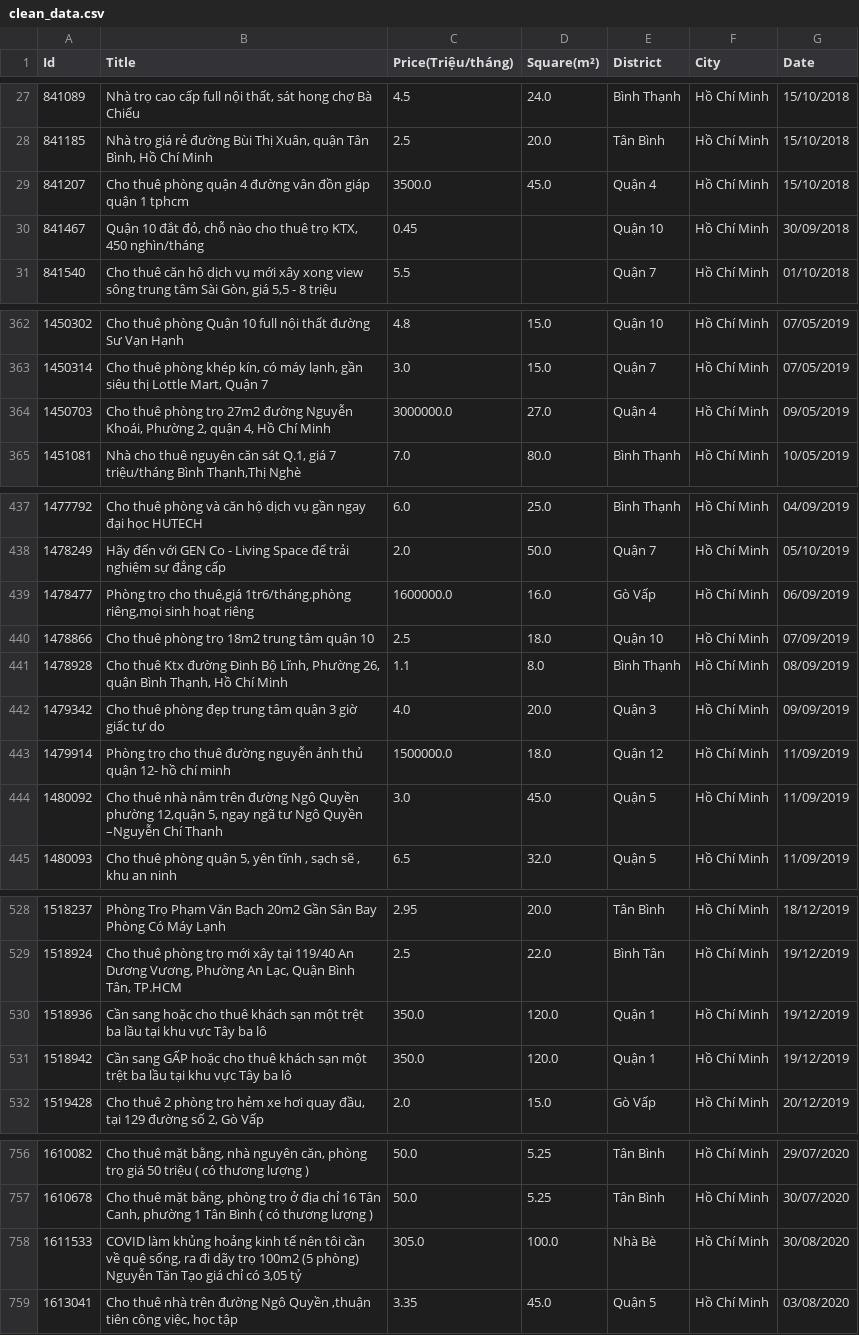
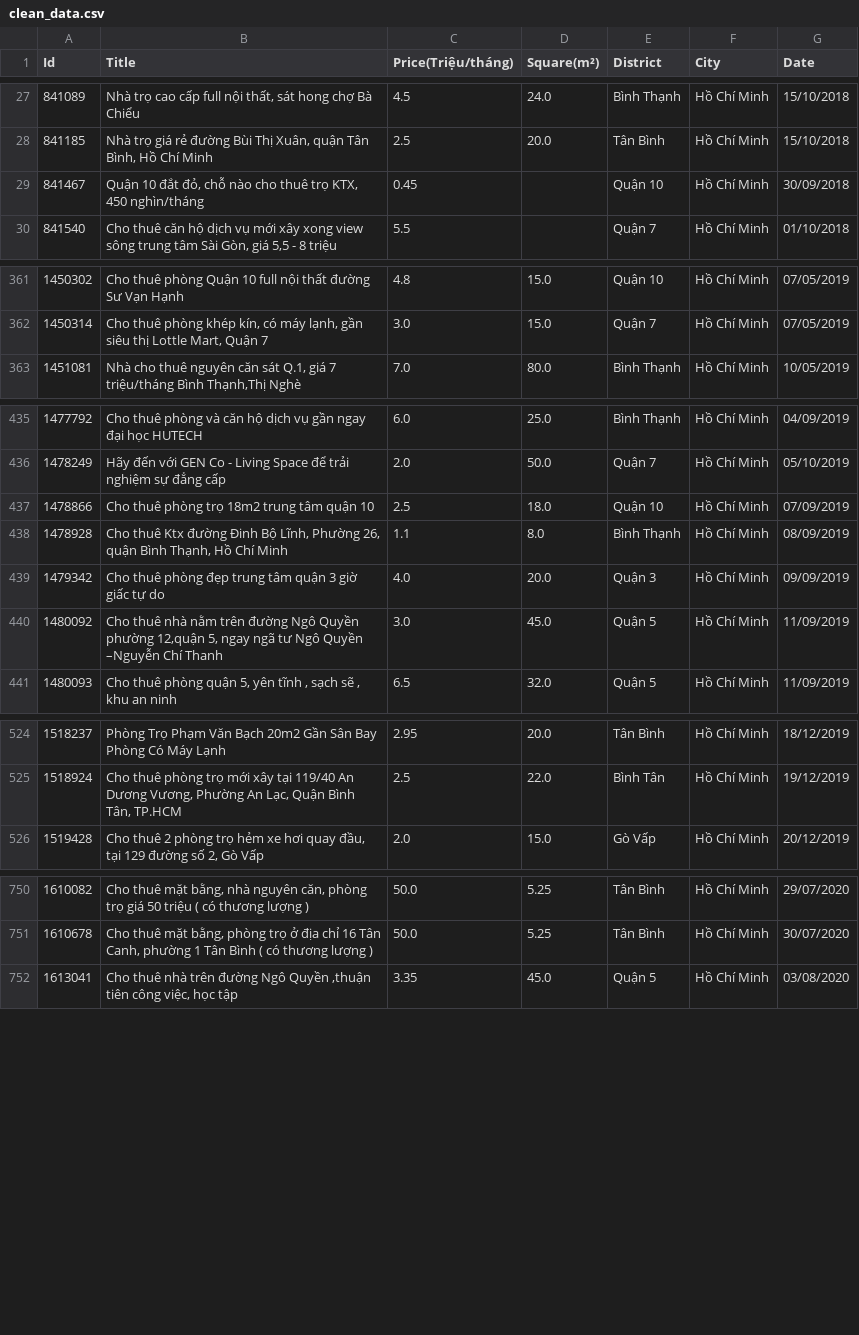
Before and after one commit to flyboy13/NM-KHDL, a CSV file: project_code/colect_data/colect_data/clean_data.csv, drawn as a sheet; only a part is shown, gaps mark what is left out; the diff names each change by its address in the sheet, - before the commit and + after, or states it on an @@ line.

```diff
--- a/project_code/colect_data/colect_data/clean_data.csv
+++ b/project_code/colect_data/colect_data/clean_data.csv
-row 29: 841207 | Cho thuê phòng quận 4 đường vân đồn giáp quận 1 tphcm | 3500.0 | 45.0 | Quận 4 | Hồ Chí Minh | 15/10/2018
-row 364: 1450703 | Cho thuê phòng trọ 27m2 đường Nguyễn Khoái, Phường 2, quận 4, Hồ Chí Minh | 3000000.0 | 27.0 | Quận 4 | Hồ Chí Minh | 09/05/2019
-row 439: 1478477 | Phòng trọ cho thuê,giá 1tr6/tháng.phòng riêng,mọi sinh hoạt riêng | 1600000.0 | 16.0 | Gò Vấp | Hồ Chí Minh | 06/09/2019
-row 443: 1479914 | Phòng trọ cho thuê đường nguyễn ảnh thủ quận 12- hồ chí minh | 1500000.0 | 18.0 | Quận 12 | Hồ Chí Minh | 11/09/2019
-row 530: 1518936 | Cần sang hoặc cho thuê khách sạn một trệt ba lầu tại khu vực Tây ba lô | 350.0 | 120.0 | Quận 1 | Hồ Chí Minh | 19/12/2019
-row 531: 1518942 | Cần sang GẤP hoặc cho thuê khách sạn một trệt ba lầu tại khu vực Tây ba lô | 350.0 | 120.0 | Quận 1 | Hồ Chí Minh | 19/12/2019
-row 758: 1611533 | COVID làm khủng hoảng kinh tế nên tôi cần về quê sống, ra đi dãy trọ 100m2 (5 phòng) Nguyễn Tăn Tạo giá chỉ có 3,05 tỷ | 305.0 | 100.0 | Nhà Bè | Hồ Chí Minh | 30/08/2020
```
Also changed, not shown: project_code/colect_data/colect_data/dataset/inf.csv, 3 other files.
